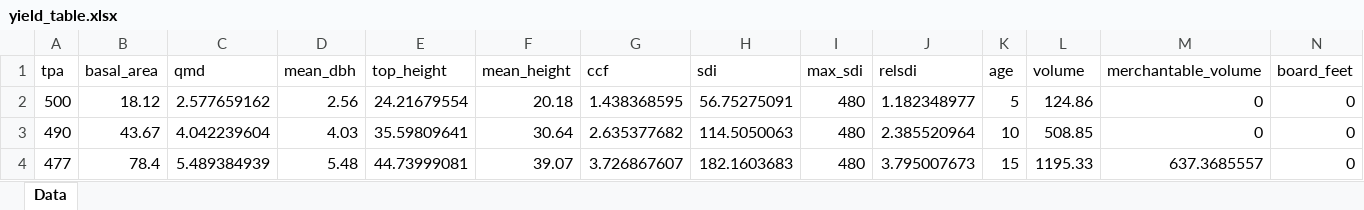
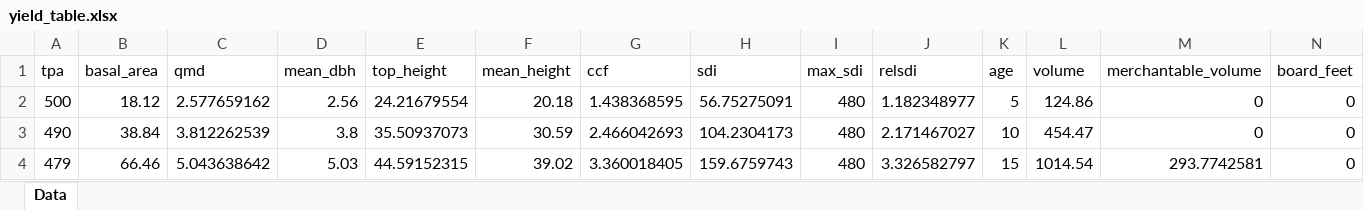
Before and after one commit to mihiarc/pyfvs, an Excel workbook: test_output/persistence_tests/yield_table.xlsx, sheet Data, drawn as a sheet; only a part is shown; values as stored, in another font and other column widths than the file's, no borders; removed rows and columns are numbered as before the commit, all else as after; rows hold the shown columns only; the diff names each change by its address in the sheet, - before the commit and + after, or states it on an @@ line.

```diff
--- a/test_output/persistence_tests/yield_table.xlsx (sheet Data)
+++ b/test_output/persistence_tests/yield_table.xlsx (sheet Data)
-B3 (basal_area): 43.67
+B3 (basal_area): 38.84
-C3 (qmd): 4.042239604
+C3 (qmd): 3.812262539
-D3 (mean_dbh): 4.03
+D3 (mean_dbh): 3.8
-E3 (top_height): 35.59809641
+E3 (top_height): 35.50937073
-F3 (mean_height): 30.64
+F3 (mean_height): 30.59
-G3 (ccf): 2.635377682
+G3 (ccf): 2.466042693
-H3 (sdi): 114.5050063
+H3 (sdi): 104.2304173
-J3 (relsdi): 2.385520964
+J3 (relsdi): 2.171467027
-L3 (volume): 508.85
+L3 (volume): 454.47
-row 4: 477 | 78.4 | 5.489384939 | 5.48 | 44.73999081 | 39.07 | 3.726867607 | 182.1603683 | 480 | 3.795007673 | 15 | 1195.33 | 637.3685557 | 0
+row 4: 479 | 66.46 | 5.043638642 | 5.03 | 44.59152315 | 39.02 | 3.360018405 | 159.6759743 | 480 | 3.326582797 | 15 | 1014.54 | 293.7742581 | 0
```
Also changed, not shown: 42 other files.
